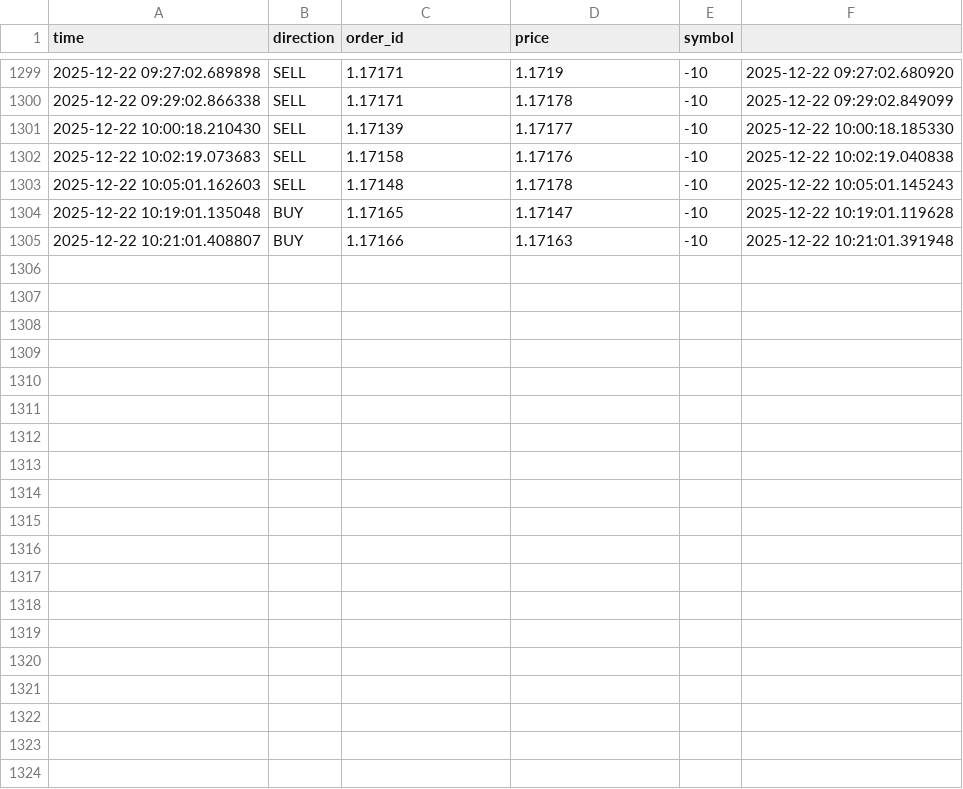
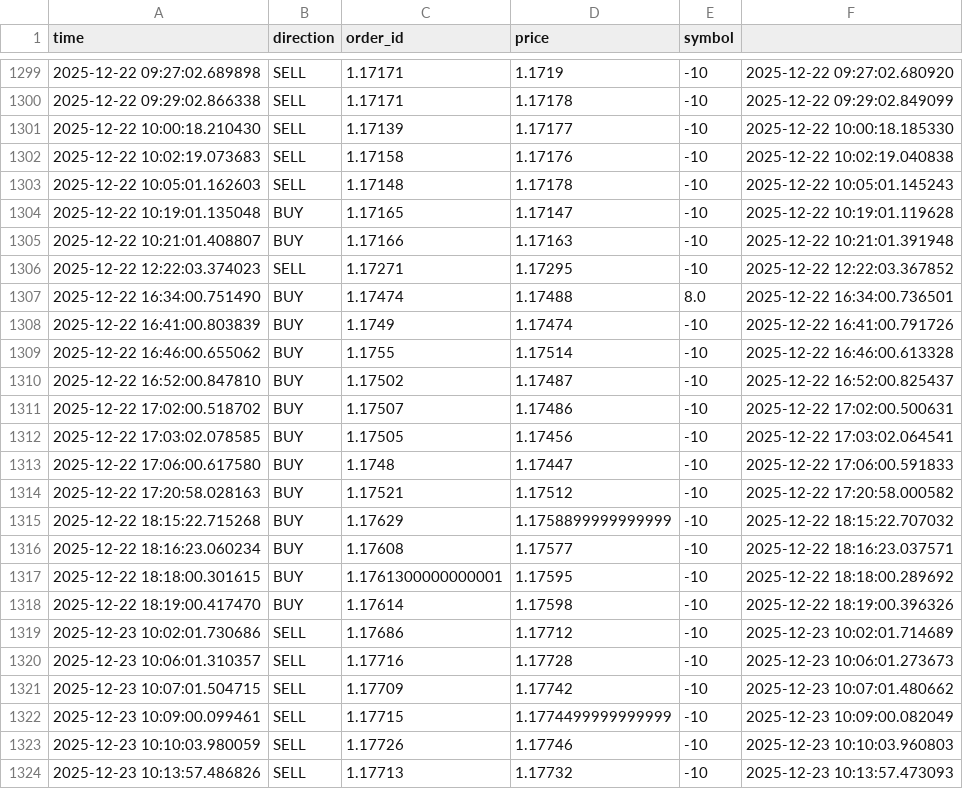
Before and after one commit to cemerttu/ian_bot, a CSV file: bo_trades.csv, drawn as a sheet; only a part is shown, gaps mark what is left out; the diff covers the shown part only; the diff names each change by its address in the sheet, - before the commit and + after, or states it on an @@ line.

```diff
--- a/bo_trades.csv
+++ b/bo_trades.csv
+row 1306: 2025-12-22 12:22:03.374023 | SELL | 1.17271 | 1.17295 | -10 | 2025-12-22 12:22:03.367852
+row 1307: 2025-12-22 16:34:00.751490 | BUY | 1.17474 | 1.17488 | 8.0 | 2025-12-22 16:34:00.736501
+row 1308: 2025-12-22 16:41:00.803839 | BUY | 1.1749 | 1.17474 | -10 | 2025-12-22 16:41:00.791726
+row 1309: 2025-12-22 16:46:00.655062 | BUY | 1.1755 | 1.17514 | -10 | 2025-12-22 16:46:00.613328
+row 1310: 2025-12-22 16:52:00.847810 | BUY | 1.17502 | 1.17487 | -10 | 2025-12-22 16:52:00.825437
+row 1311: 2025-12-22 17:02:00.518702 | BUY | 1.17507 | 1.17486 | -10 | 2025-12-22 17:02:00.500631
+row 1312: 2025-12-22 17:03:02.078585 | BUY | 1.17505 | 1.17456 | -10 | 2025-12-22 17:03:02.064541
+row 1313: 2025-12-22 17:06:00.617580 | BUY | 1.1748 | 1.17447 | -10 | 2025-12-22 17:06:00.591833
+row 1314: 2025-12-22 17:20:58.028163 | BUY | 1.17521 | 1.17512 | -10 | 2025-12-22 17:20:58.000582
+row 1315: 2025-12-22 18:15:22.715268 | BUY | 1.17629 | 1.1758899999999999 | -10 | 2025-12-22 18:15:22.707032
+row 1316: 2025-12-22 18:16:23.060234 | BUY | 1.17608 | 1.17577 | -10 | 2025-12-22 18:16:23.037571
+row 1317: 2025-12-22 18:18:00.301615 | BUY | 1.1761300000000001 | 1.17595 | -10 | 2025-12-22 18:18:00.289692
+row 1318: 2025-12-22 18:19:00.417470 | BUY | 1.17614 | 1.17598 | -10 | 2025-12-22 18:19:00.396326
+row 1319: 2025-12-23 10:02:01.730686 | SELL | 1.17686 | 1.17712 | -10 | 2025-12-23 10:02:01.714689
+row 1320: 2025-12-23 10:06:01.310357 | SELL | 1.17716 | 1.17728 | -10 | 2025-12-23 10:06:01.273673
+row 1321: 2025-12-23 10:07:01.504715 | SELL | 1.17709 | 1.17742 | -10 | 2025-12-23 10:07:01.480662
+row 1322: 2025-12-23 10:09:00.099461 | SELL | 1.17715 | 1.1774499999999999 | -10 | 2025-12-23 10:09:00.082049
+row 1323: 2025-12-23 10:10:03.980059 | SELL | 1.17726 | 1.17746 | -10 | 2025-12-23 10:10:03.960803
+row 1324: 2025-12-23 10:13:57.486826 | SELL | 1.17713 | 1.17732 | -10 | 2025-12-23 10:13:57.473093
```
Also changed, not shown: 13 added rows elsewhere in this file, 3 other files.
